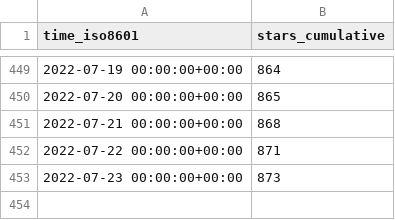
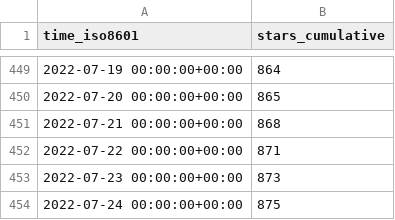
Before and after one commit to thesixnetwork/cli, a CSV file: ignite/cli/ghrs-data/stargazers.csv, drawn as a sheet; only a part is shown, gaps mark what is left out.

```diff
--- a/ignite/cli/ghrs-data/stargazers.csv
+++ b/ignite/cli/ghrs-data/stargazers.csv
@@ -453 +453,2 @@ time_iso8601,stars_cumulative
 2022-07-23 00:00:00+00:00,873
+2022-07-24 00:00:00+00:00,875
```
